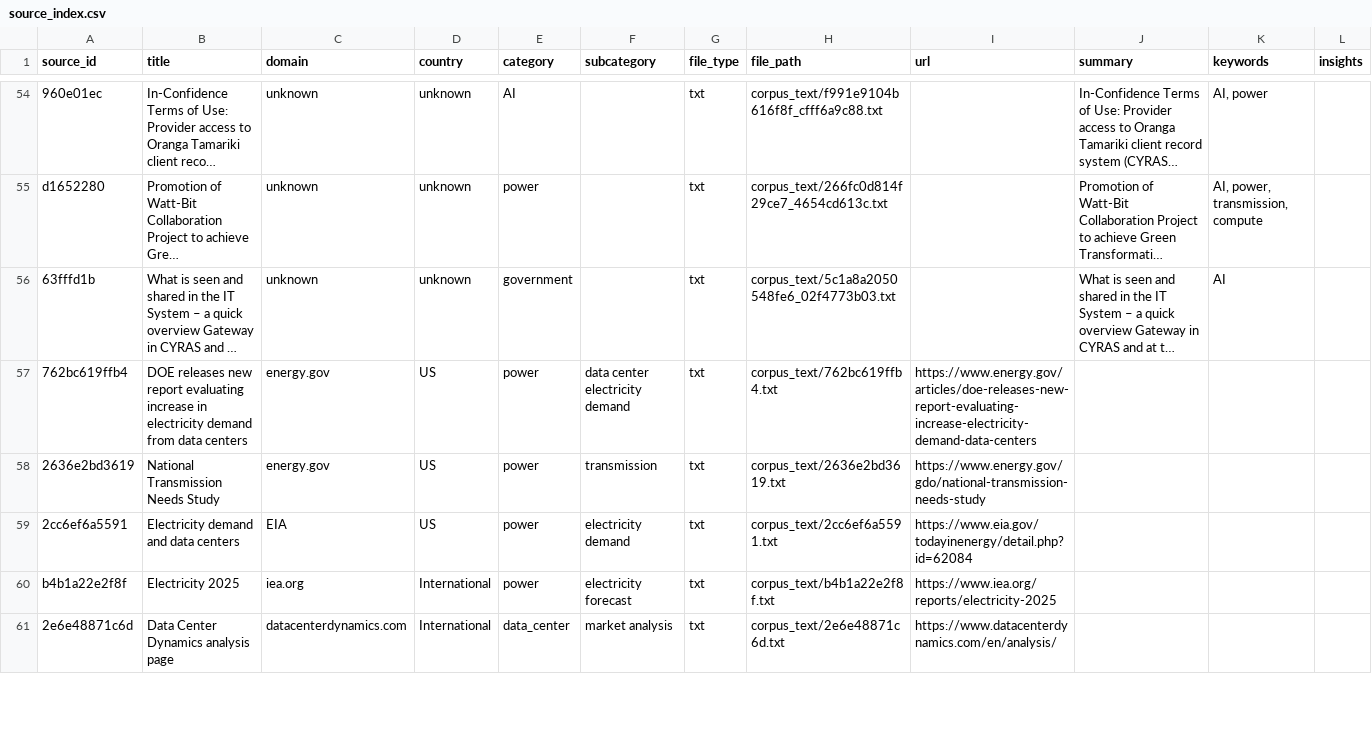
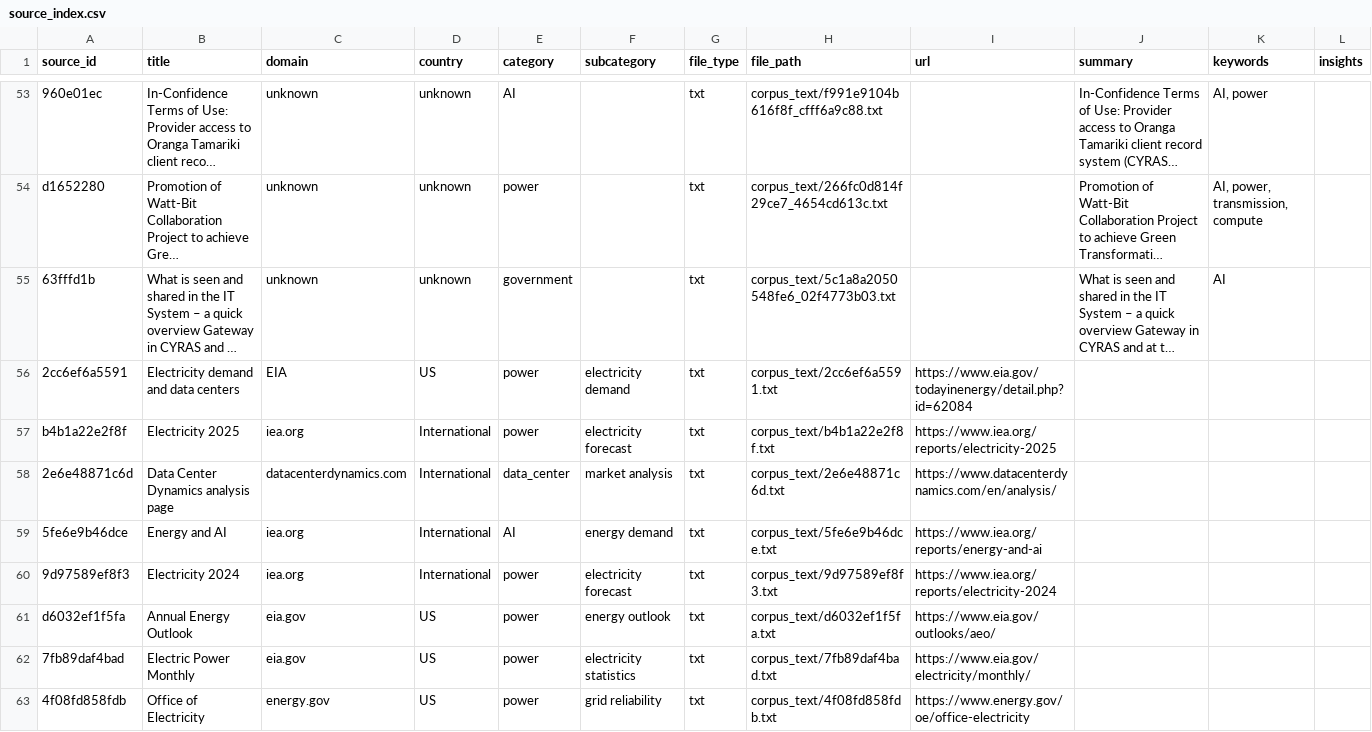
Before and after one commit to annayoon/ai-infrastructure-research-platform, a CSV file: metadata/source_index.csv, drawn as a sheet; only a part is shown, gaps mark what is left out; long unchanged cells end in …; removed rows and columns are numbered as before the commit, all else as after; the diff covers the shown part only; the diff names each change by its address in the sheet, - before the commit and + after, or states it on an @@ line.

```diff
--- a/metadata/source_index.csv
+++ b/metadata/source_index.csv
-row 57: 762bc619ffb4 | DOE releases new report evaluating increase in electricity demand from data centers | energy.gov | US | power | data center electricity demand | txt | corpus_text/762bc619ffb4.txt | https://www.energy.gov/articles/doe-releases-new-report-evaluating-increase-electricity-demand-data-centers
@@ row 58 moved to row 66: 2636e2bd3619 @@
+row 59: 5fe6e9b46dce | Energy and AI | iea.org | International | AI | energy demand | txt | corpus_text/5fe6e9b46dce.txt | https://www.iea.org/reports/energy-and-ai
+row 60: 9d97589ef8f3 | Electricity 2024 | iea.org | International | power | electricity forecast | txt | corpus_text/9d97589ef8f3.txt | https://www.iea.org/reports/electricity-2024
+row 61: d6032ef1f5fa | Annual Energy Outlook | eia.gov | US | power | energy outlook | txt | corpus_text/d6032ef1f5fa.txt | https://www.eia.gov/outlooks/aeo/
+row 62: 7fb89daf4bad | Electric Power Monthly | eia.gov | US | power | electricity statistics | txt | corpus_text/7fb89daf4bad.txt | https://www.eia.gov/electricity/monthly/
+row 63: 4f08fd858fdb | Office of Electricity | energy.gov | US | power | grid reliability | txt | corpus_text/4f08fd858fdb.txt | https://www.energy.gov/oe/office-electricity
```
Also changed, not shown: 7 added rows, 1 removed row and 3 edited cells elsewhere in this file, metadata/download_manifest.csv, metadata/url_registry.csv.
